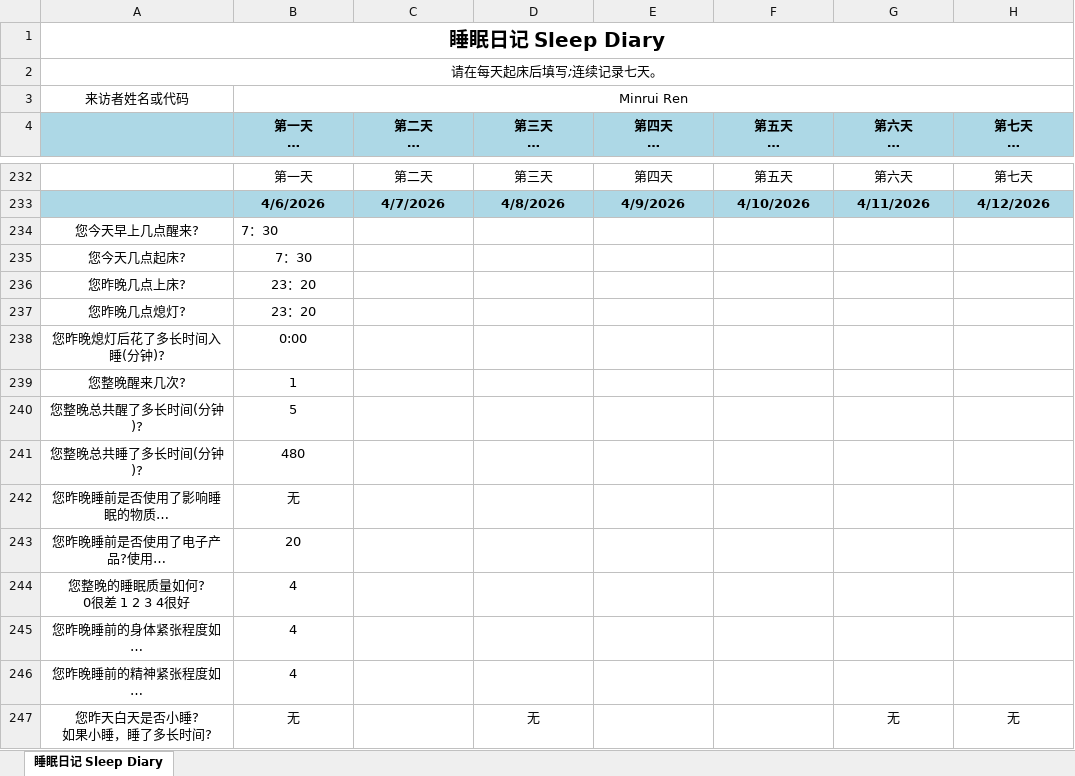
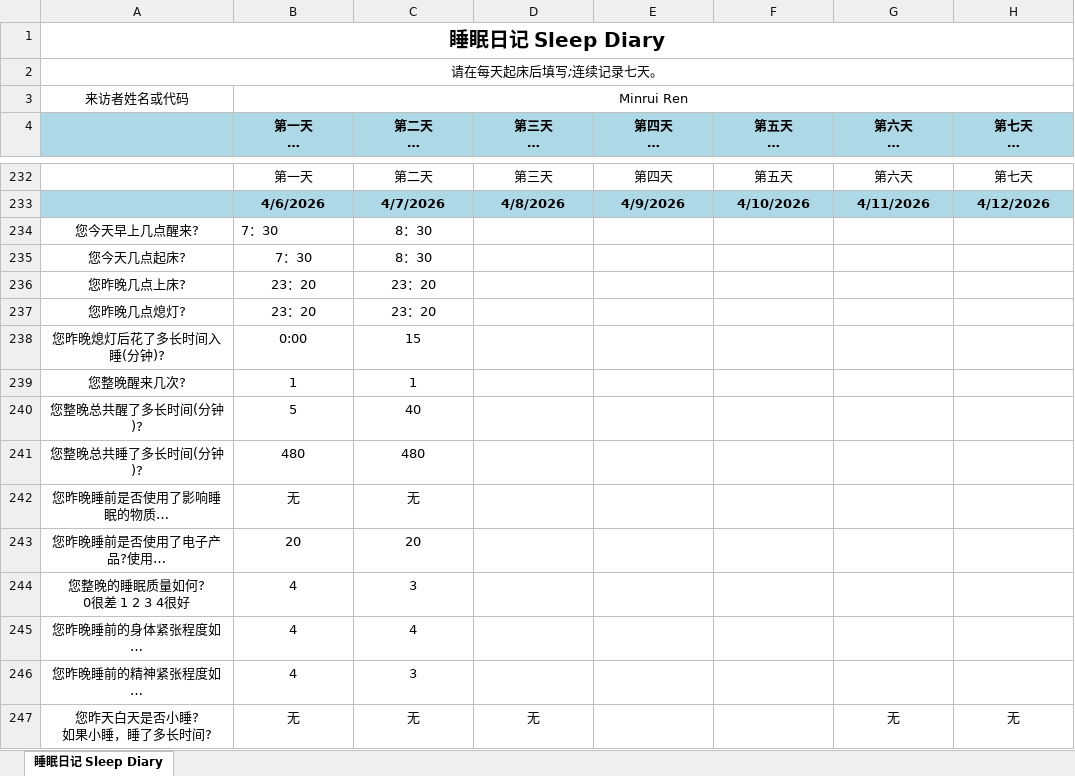
Before and after one commit to MinruiRen/My_like, an Excel workbook: 睡眠日记_Sleep_Diary1.xlsx, sheet 睡眠日记 Sleep Diary, drawn as a sheet; only a part is shown, gaps mark what is left out; long unchanged cells end in …; values as stored, in another font and other column widths than the file's, no borders; the diff names each change by its address in the sheet, - before the commit and + after, or states it on an @@ line.

```diff
--- a/睡眠日记_Sleep_Diary1.xlsx (sheet 睡眠日记 Sleep Diary)
+++ b/睡眠日记_Sleep_Diary1.xlsx (sheet 睡眠日记 Sleep Diary)
-C234:C235 (第二天 日期:2025-11-23): (empty)
+C234:C235 (第二天 日期:2025-11-23): 8：30
-C236:C237 (第二天 日期:2025-11-23): (empty)
+C236:C237 (第二天 日期:2025-11-23): 23：20
-C238 (第二天 日期:2025-11-23): (empty)
+C238 (第二天 日期:2025-11-23): 15
-C239 (第二天 日期:2025-11-23): (empty)
+C239 (第二天 日期:2025-11-23): 1
-C240 (第二天 日期:2025-11-23): (empty)
+C240 (第二天 日期:2025-11-23): 40
-C241 (第二天 日期:2025-11-23): (empty)
+C241 (第二天 日期:2025-11-23): 480
-C242 (第二天 日期:2025-11-23): (empty)
+C242 (第二天 日期:2025-11-23): 无
-C243 (第二天 日期:2025-11-23): (empty)
+C243 (第二天 日期:2025-11-23): 20
-C244 (第二天 日期:2025-11-23): (empty)
+C244 (第二天 日期:2025-11-23): 3
-C245 (第二天 日期:2025-11-23): (empty)
+C245 (第二天 日期:2025-11-23): 4
-C246 (第二天 日期:2025-11-23): (empty)
+C246 (第二天 日期:2025-11-23): 3
-C247 (第二天 日期:2025-11-23): (empty)
+C247 (第二天 日期:2025-11-23): 无
```
Also changed, not shown: 1 other file.
